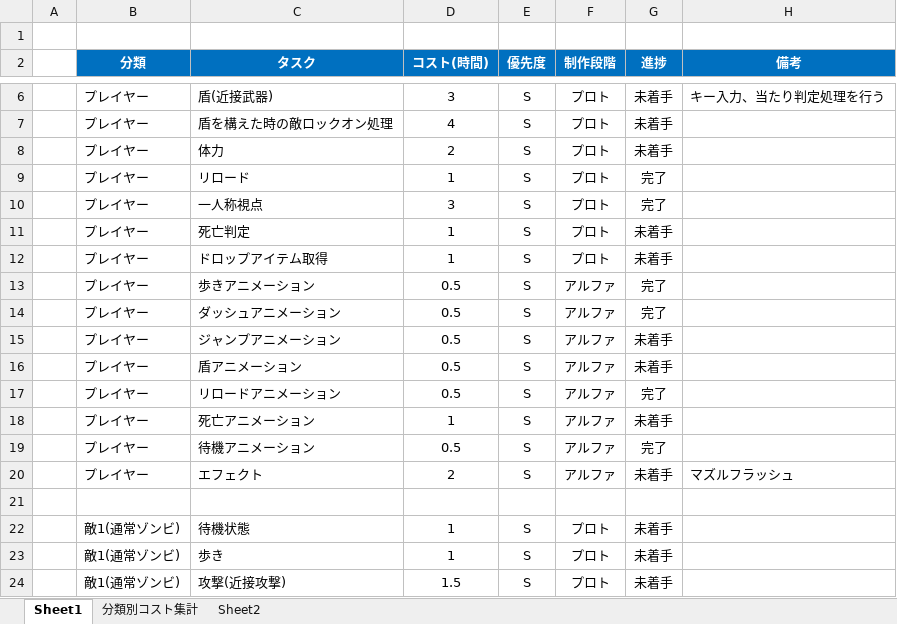
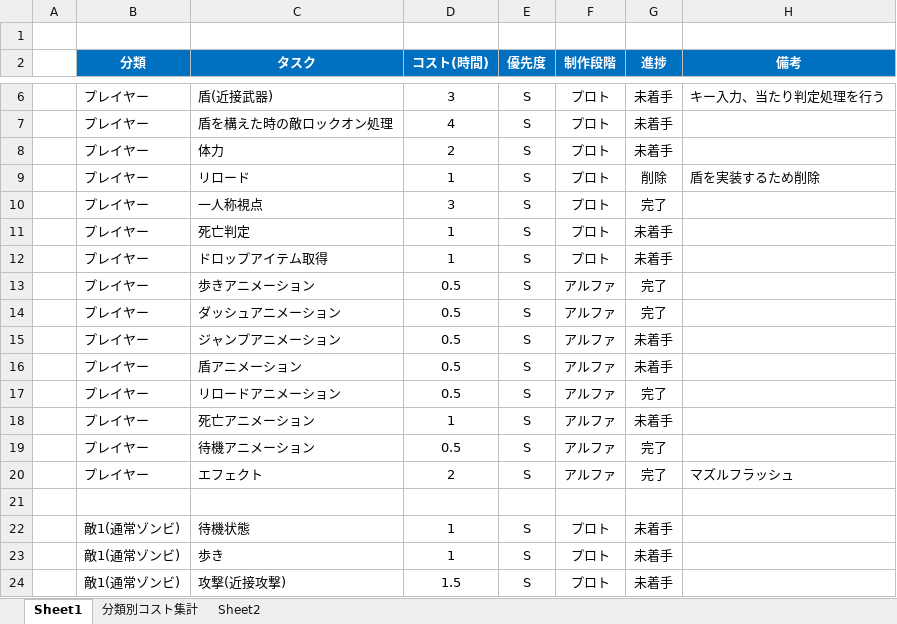
Before and after one commit to meronpanun/MyGame3D2, an Excel workbook: ゾンビシューターゲームコスト表.xlsx, sheet Sheet1, drawn as a sheet; only a part is shown, gaps mark what is left out; values as stored, in another font and other column widths than the file's, no borders; the diff names each change by its address in the sheet, - before the commit and + after, or states it on an @@ line.

```diff
--- a/ゾンビシューターゲームコスト表.xlsx (sheet Sheet1)
+++ b/ゾンビシューターゲームコスト表.xlsx (sheet Sheet1)
-G9 (進捗): 完了
+G9 (進捗): 削除
-H9 (備考): (empty)
+H9 (備考): 盾を実装するため削除
-G20 (進捗): 未着手
+G20 (進捗): 完了
```
Also changed, not shown: sheet 分類別コスト集計, sheet Sheet2, 1 other file.
